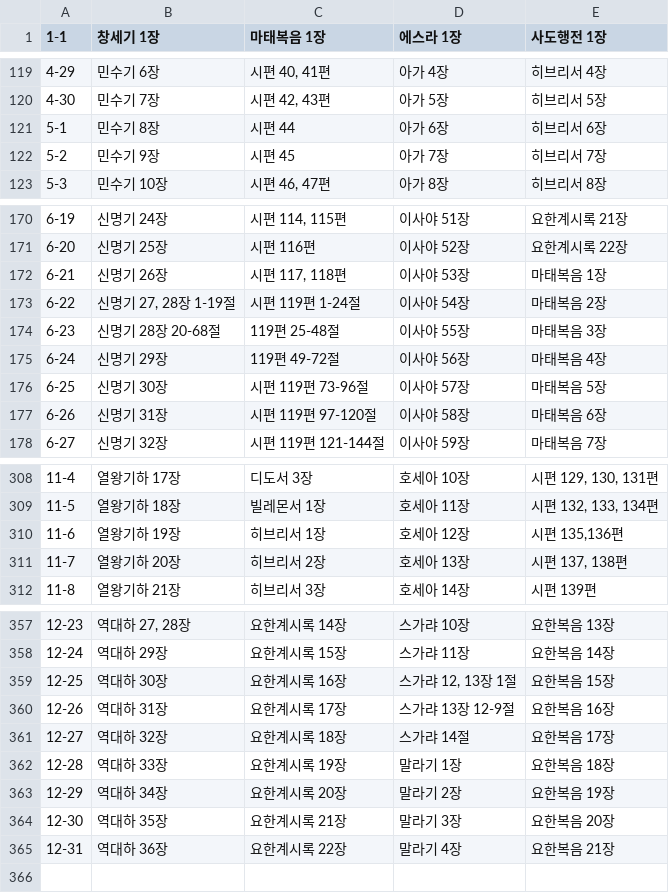
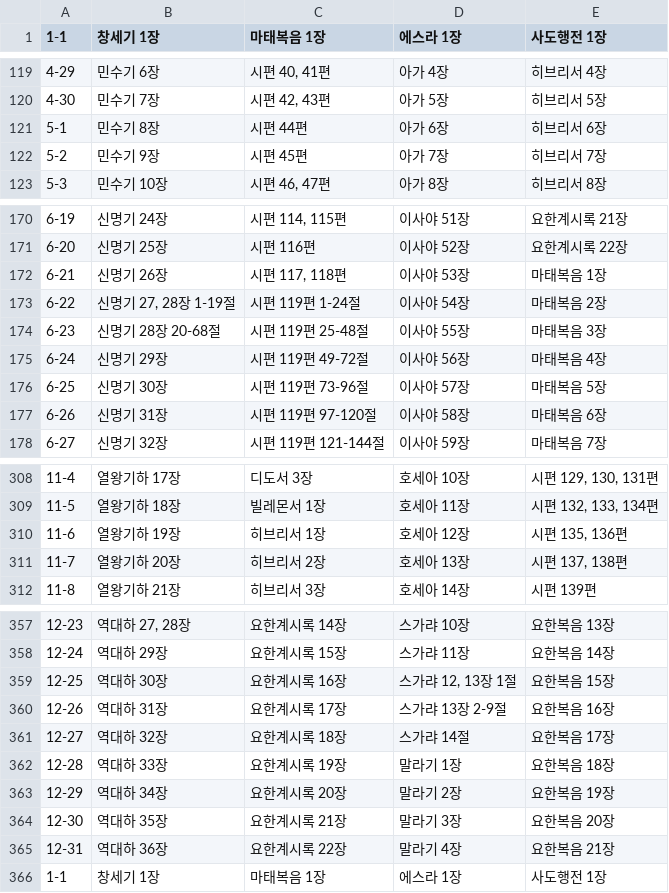
Before and after one commit to doongjeol/biblebot, a CSV file: csv data/bible.csv, drawn as a sheet; only a part is shown, gaps mark what is left out.

```diff
--- a/csv data/bible.csv
+++ b/csv data/bible.csv
@@ -120,4 +120,4 @@
 4-30	민수기 7장	시편 42, 43편	아가 5장	히브리서 5장
-5-1	민수기 8장	시편 44	아가 6장	히브리서 6장
-5-2	민수기 9장	시편 45	아가 7장	히브리서 7장
+5-1	민수기 8장	시편 44편	아가 6장	히브리서 6장
+5-2	민수기 9장	시편 45편	아가 7장	히브리서 7장
 5-3	민수기 10장	시편 46, 47편	아가 8장	히브리서 8장
@@ -173,4 +173,4 @@
 6-22	신명기 27, 28장 1-19절	시편 119편 1-24절	이사야 54장	마태복음 2장
-6-23	신명기 28장 20-68절	119편 25-48절	이사야 55장	마태복음 3장
-6-24	신명기 29장	119편 49-72절	이사야 56장	마태복음 4장
+6-23	신명기 28장 20-68절	시편 119편 25-48절	이사야 55장	마태복음 3장
+6-24	신명기 29장	시편 119편 49-72절	이사야 56장	마태복음 4장
 6-25	신명기 30장	시편 119편 73-96절	이사야 57장	마태복음 5장
@@ -309,3 +309,3 @@
 11-5	열왕기하 18장	빌레몬서 1장	호세아 11장	시편 132, 133, 134편
-11-6	열왕기하 19장	히브리서 1장	호세아 12장	시편 135,136편
+11-6	열왕기하 19장	히브리서 1장	호세아 12장	시편 135, 136편
 11-7	열왕기하 20장	히브리서 2장	호세아 13장	시편 137, 138편
@@ -359,3 +359,3 @@
 12-25	역대하 30장	요한계시록 16장	스가랴 12, 13장 1절	요한복음 15장
-12-26	역대하 31장	요한계시록 17장	스가랴 13장 12-9절	요한복음 16장
+12-26	역대하 31장	요한계시록 17장	스가랴 13장 2-9절	요한복음 16장
 12-27	역대하 32장	요한계시록 18장	스가랴 14절	요한복음 17장
@@ -365 +365,2 @@
 12-31	역대하 36장	요한계시록 22장	말라기 4장	요한복음 21장
+1-1	창세기 1장	마태복음 1장	에스라 1장	사도행전 1장
```
Also changed, not shown: 3 other files.
